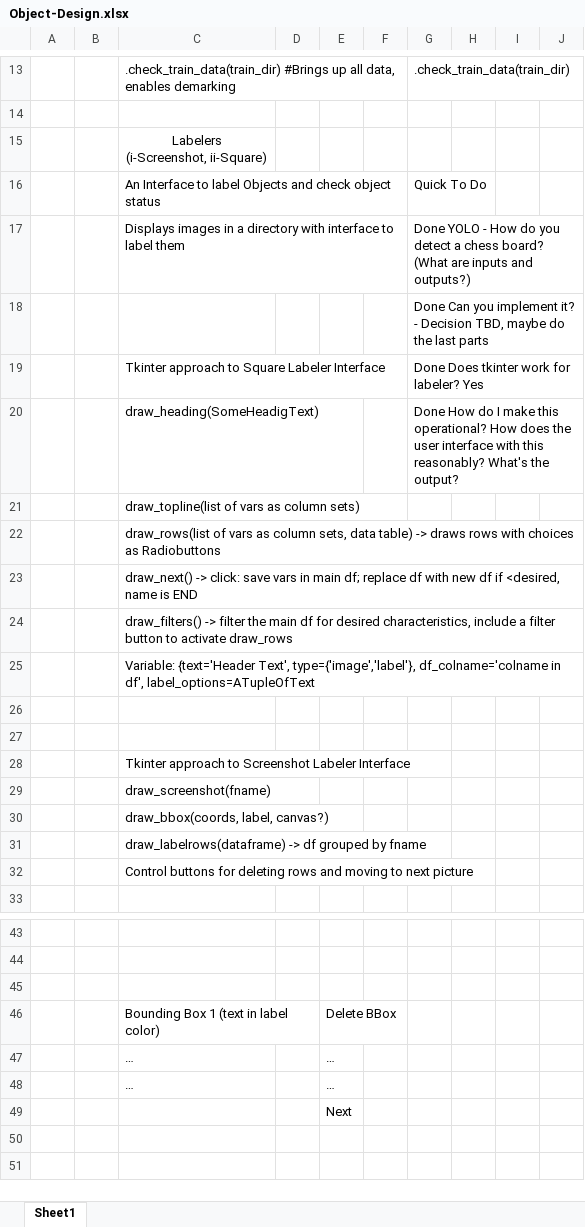
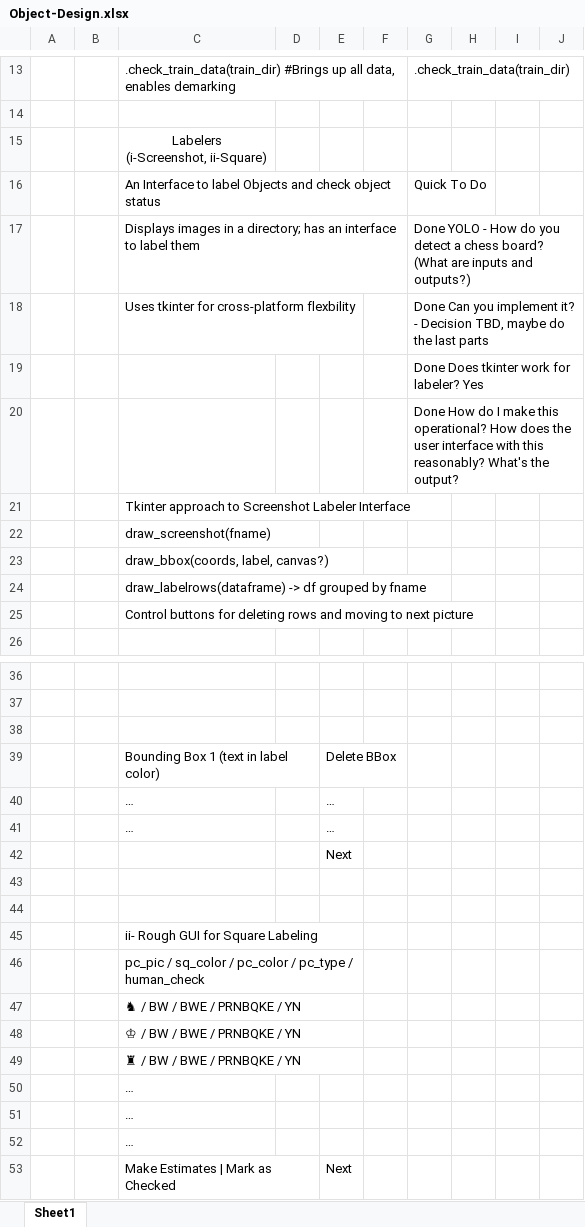
Before and after one commit to artunart/Get-Chess-Board, an Excel workbook: Object-Design.xlsx, sheet Sheet1, drawn as a sheet; only a part is shown, gaps mark what is left out; values as stored, in another font and other column widths than the file's, no borders; removed rows and columns are numbered as before the commit, all else as after; the diff covers the shown part only; the diff names each change by its address in the sheet, - before the commit and + after, or states it on an @@ line.

Commit message:
Completed Labeling Exposition. Started Objective and Demo. Rearranged directory structure. Corrected minor square csv mislabels

```diff
--- a/Object-Design.xlsx (sheet Sheet1)
+++ b/Object-Design.xlsx (sheet Sheet1)
-C17: …in a directory with interface to…
+C17: …in a directory; has an interface to…
+row 18:  |  | Uses tkinter for cross-platform flexbility |  |  |  | Done Can you implement it? - Decision TBD, maybe do the last parts
-G19: Done Can you implement it? - Decision TBD, maybe do the last parts
+G19: Done Does tkinter work for labeler? Yes
-row 19:  |  | Tkinter approach to Square Labeler Interface |  |  |  | Done Does tkinter work for labeler? Yes
-row 20:  |  | draw_heading(SomeHeadigText) |  |  |  | Done How do I make this operational? How does the user interface with this reasonably? What's the output?
-row 21:  |  | draw_topline(list of vars as column sets)
-row 22:  |  | draw_rows(list of vars as column sets, data table) -> draws rows with choices as Radiobuttons
-row 23:  |  | draw_next() -> click: save vars in main df; replace df with new df if <desired, name is END
-row 24:  |  | draw_filters() -> filter the main df for desired characteristics, include a filter button to activate draw_rows
-row 25:  |  | Variable: {text='Header Text', type={'image','label'}, df_colname='colname in df', label_options=ATupleOfText
-G20: (empty)
+G20: Done How do I make this operational? How does the user interface with this reasonably? What's the output?
-row 27: (empty)
+row 43: (empty)
+row 44: (empty)
+row 45:  |  | ii- Rough GUI for Square Labeling
+row 46:  |  | pc_pic / sq_color / pc_color / pc_type / human_check
+row 47:  |  | ♞ / BW / BWE / PRNBQKE / YN
+row 48:  |  | ♔ / BW / BWE / PRNBQKE / YN
+row 49:  |  | ♜ / BW / BWE / PRNBQKE / YN
+row 50:  |  | …
+row 51:  |  | …
+row 52:  |  | …
+row 53:  |  | Make Estimates | Mark as Checked |  | Next
```
Also changed, not shown: 2 edited cells elsewhere in this sheet, 18 other files.
